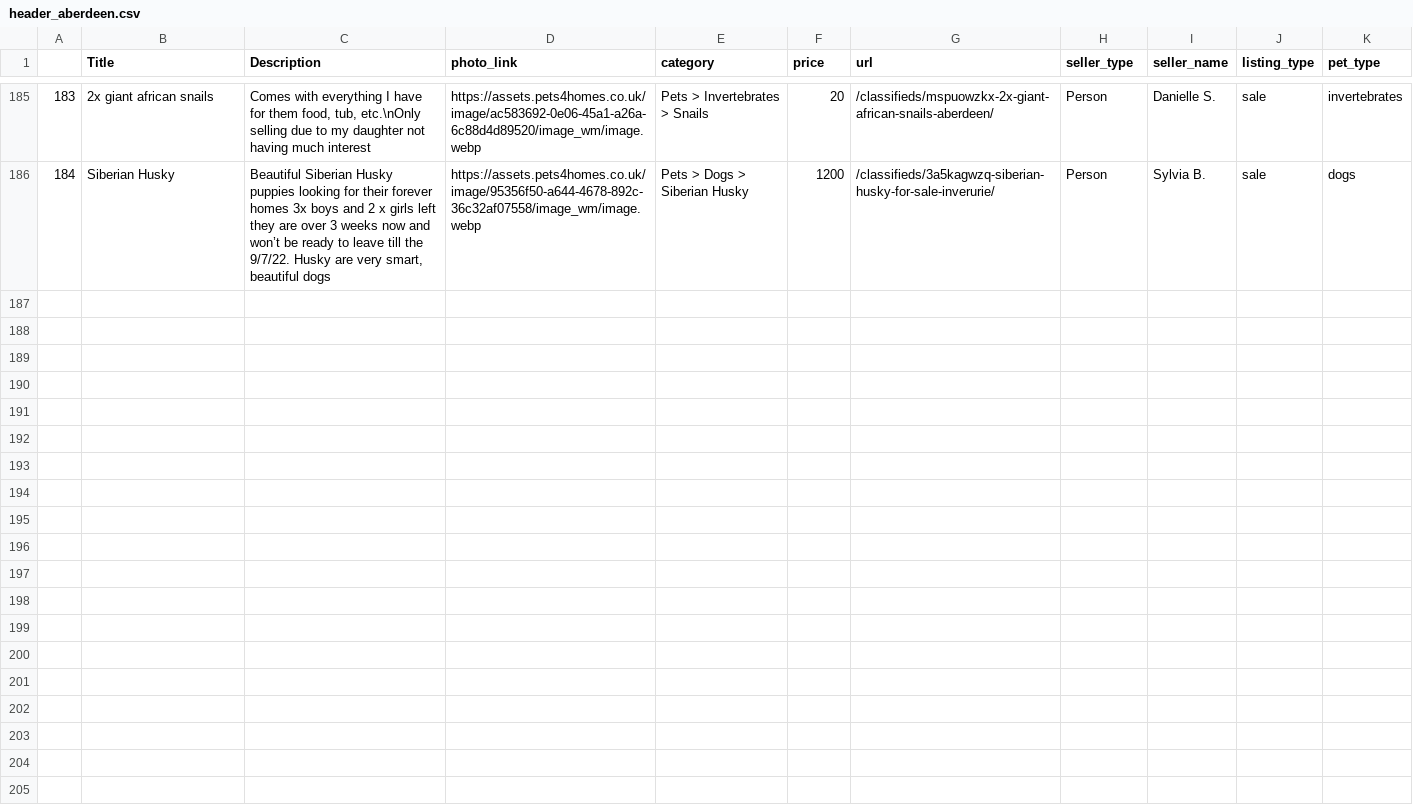
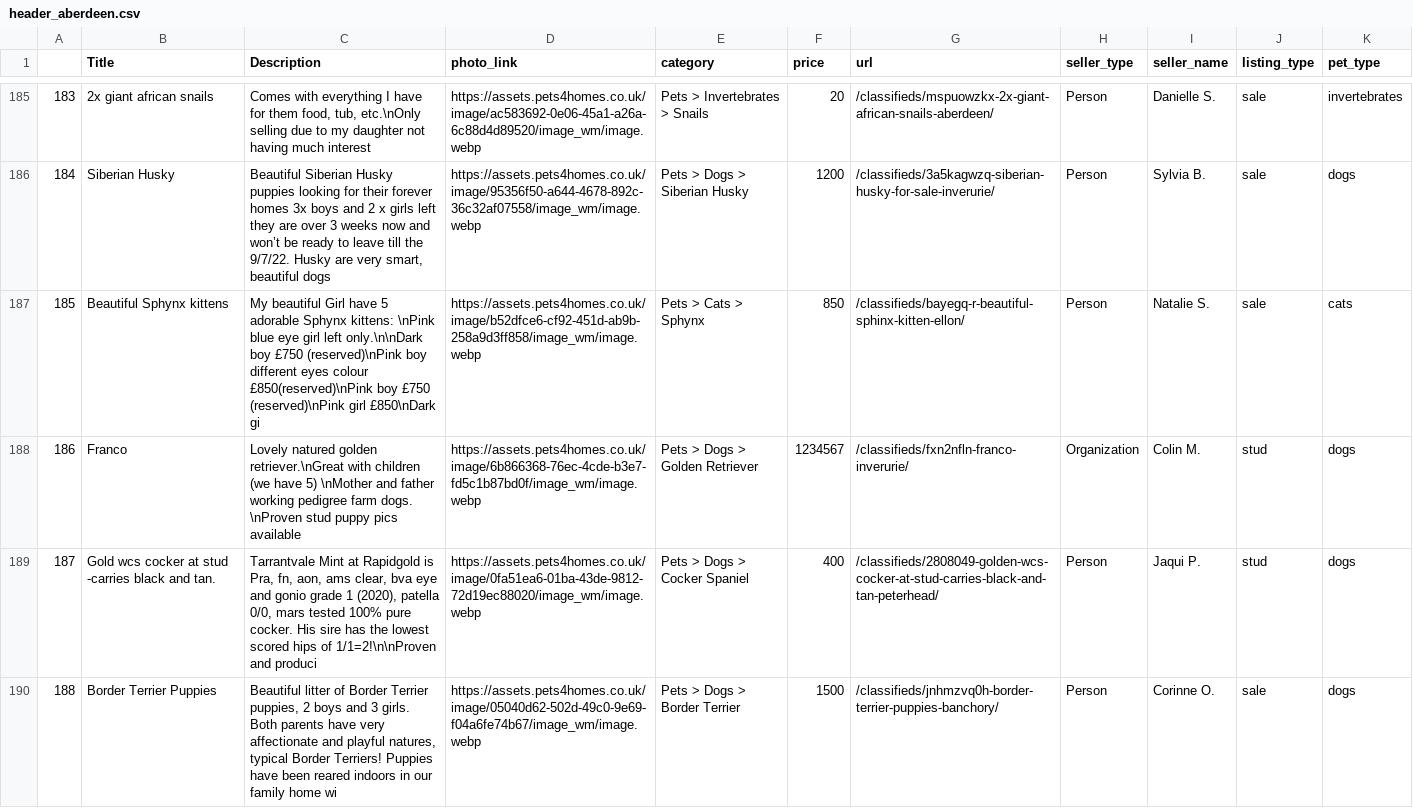
Before and after one commit to Chiuchiyin/Coding-fun, a CSV file: Pet Sale Price/data_by_cities/header_aberdeen.csv, drawn as a sheet; only a part is shown, gaps mark what is left out.

Commit message:
data push

```diff
--- a/Pet Sale Price/data_by_cities/header_aberdeen.csv
+++ b/Pet Sale Price/data_by_cities/header_aberdeen.csv
@@ -186 +186,5 @@
 184	      Siberian Husky 	      Beautiful Siberian Husky puppies looking for their forever homes 3x boys  and 2 x girls left they are over 3 weeks now and won’t be ready to leave till the 9/7/22. Husky are very smart, beautiful dogs	      https://assets.pets4homes.co.uk/image/95356f50-a644-4678-892c-36c32af07558/image_wm/image.webp	      Pets > Dogs > Siberian Husky	1200	        /classifieds/3a5kagwzq-siberian-husky-for-sale-inverurie/	          Person	          Sylvia  B.	sale	dogs
+185	      Beautiful Sphynx kittens	      My beautiful Girl have 5 adorable Sphynx kittens: \nPink blue eye girl left only.\n\nDark boy £750 (reserved)\nPink boy different eyes colour £850(reserved)\nPink boy £750 (reserved)\nPink girl £850\nDark gi	      https://assets.pets4homes.co.uk/image/b52dfce6-cf92-451d-ab9b-258a9d3ff858/image_wm/image.webp	      Pets > Cats > Sphynx	850	        /classifieds/bayegq-r-beautiful-sphinx-kitten-ellon/	          Person	          Natalie S.	sale	cats
+186	      Franco 	      Lovely natured golden retriever.\nGreat with children (we have 5) \nMother and father working pedigree farm dogs. \nProven stud puppy pics available 	      https://assets.pets4homes.co.uk/image/6b866368-76ec-4cde-b3e7-fd5c1b87bd0f/image_wm/image.webp	      Pets > Dogs > Golden Retriever	1234567	        /classifieds/fxn2nfln-franco-inverurie/	          Organization	          Colin M.	stud	dogs
+187	      Gold wcs cocker at stud -carries black and tan.	      Tarrantvale Mint at Rapidgold is Pra, fn, aon, ams clear, bva eye and gonio grade 1 (2020), patella 0/0, mars tested 100% pure cocker. His sire has the lowest scored hips of 1/1=2!\n\nProven and produci	      https://assets.pets4homes.co.uk/image/0fa51ea6-01ba-43de-9812-72d19ec88020/image_wm/image.webp	      Pets > Dogs > Cocker Spaniel	400	        /classifieds/2808049-golden-wcs-cocker-at-stud-carries-black-and-tan-peterhead/	          Person	          Jaqui P.	stud	dogs
+188	      Border Terrier Puppies	      Beautiful litter of Border Terrier puppies, 2 boys and 3 girls. Both parents have very affectionate and playful natures, typical Border Terriers! Puppies have been reared indoors in our family home wi	      https://assets.pets4homes.co.uk/image/05040d62-502d-49c0-9e69-f04a6fe74b67/image_wm/image.webp	      Pets > Dogs > Border Terrier	1500	        /classifieds/jnhmzvq0h-border-terrier-puppies-banchory/	          Person	          Corinne O.	sale	dogs
```
Also changed, not shown: 28 other files.
